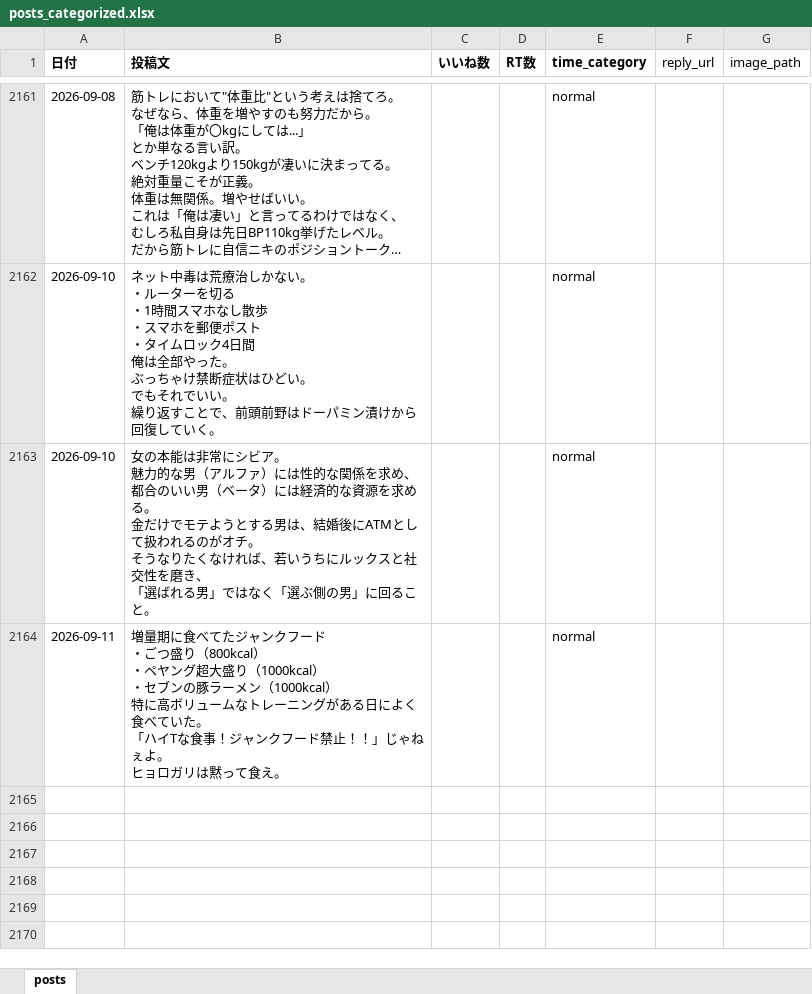
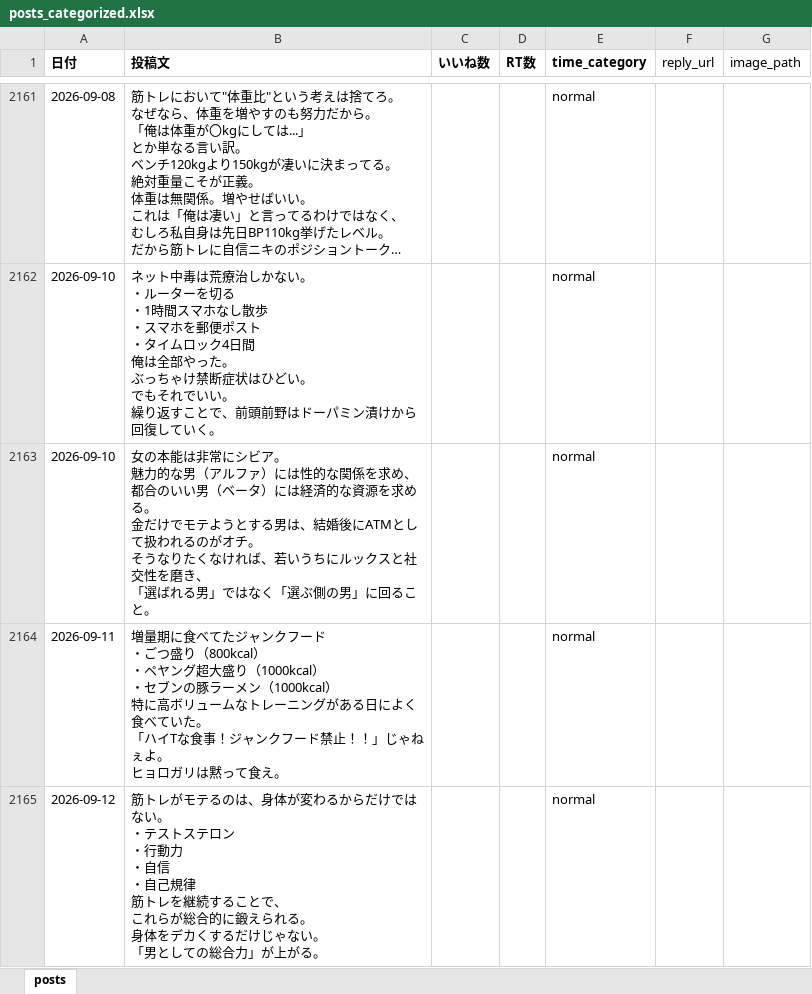
Before and after one commit to kotablog23-hub/sigma-auto-post, an Excel workbook: x_posts/posts_categorized.xlsx, sheet posts, drawn as a sheet; only a part is shown, gaps mark what is left out; long unchanged cells end in …; values as stored, in another font and other column widths than the file's, no borders; ↵ is a line break in a cell; the diff names each change by its address in the sheet, - before the commit and + after, or states it on an @@ line.

Commit message:
Add post: 筋トレがモテるのは身体が変わるからだけではない

```diff
--- a/x_posts/posts_categorized.xlsx (sheet posts)
+++ b/x_posts/posts_categorized.xlsx (sheet posts)
+row 2165: 2026-09-12 | 筋トレがモテるのは、身体が変わるからだけではない。 ↵ ・テストステロン ↵ ・行動力 ↵ ・自信 ↵ ・自己規律 ↵ 筋トレを継続することで、 ↵ これらが総合的に鍛えられる。 ↵ 身体をデカくするだけじゃない。 ↵ 「男としての総合力」が上がる。 |  |  | normal
```
